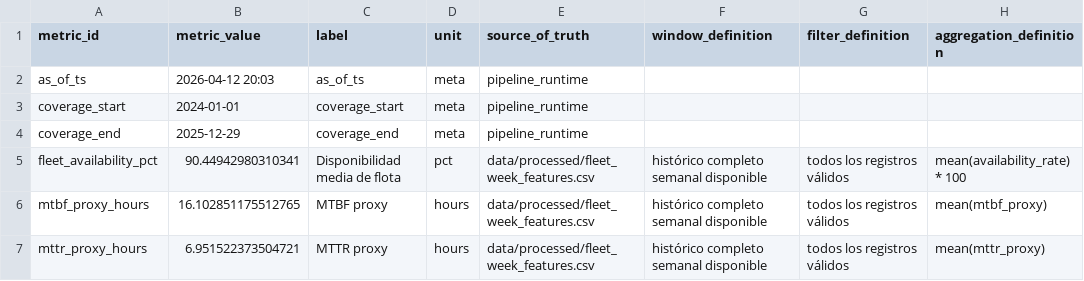
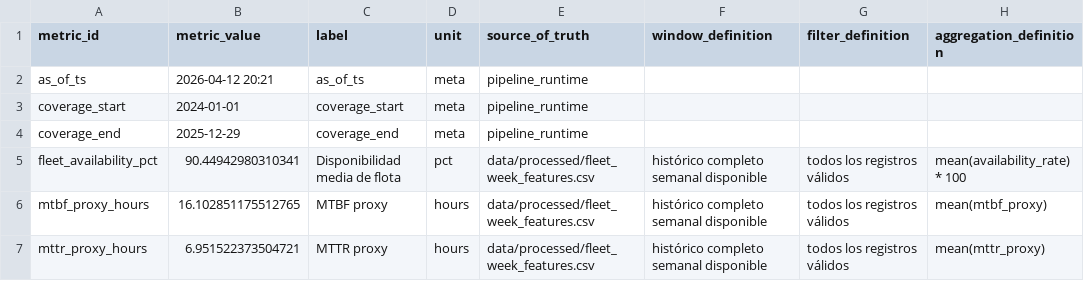
Before and after one commit to mfidalgomartins/inteligencia-mantenimiento-ferroviario-cbm, a CSV file: outputs/reports/narrative_metrics_official.csv, drawn as a sheet; only a part is shown; the diff names each change by its address in the sheet, - before the commit and + after, or states it on an @@ line.

```diff
--- a/outputs/reports/narrative_metrics_official.csv
+++ b/outputs/reports/narrative_metrics_official.csv
-B2 (metric_value): 2026-04-12 20:03
+B2 (metric_value): 2026-04-12 20:21
```
Also changed, not shown: outputs/reports/release_artifact_manifest.csv, 9 other files.
